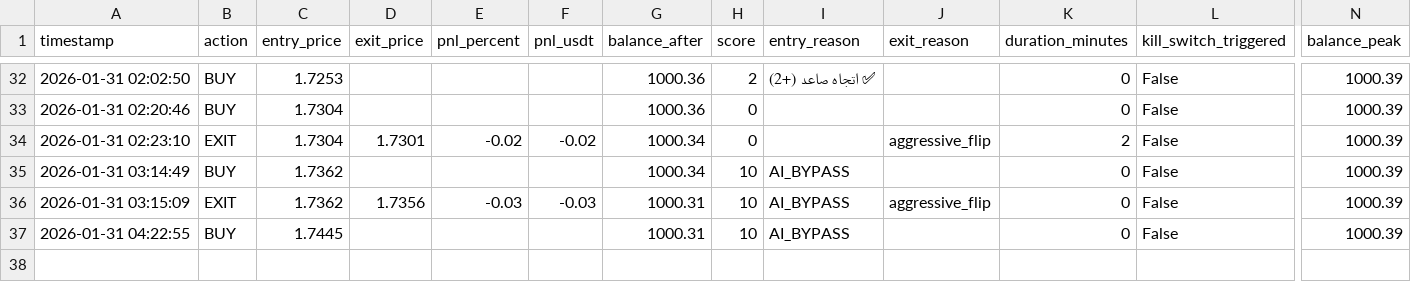
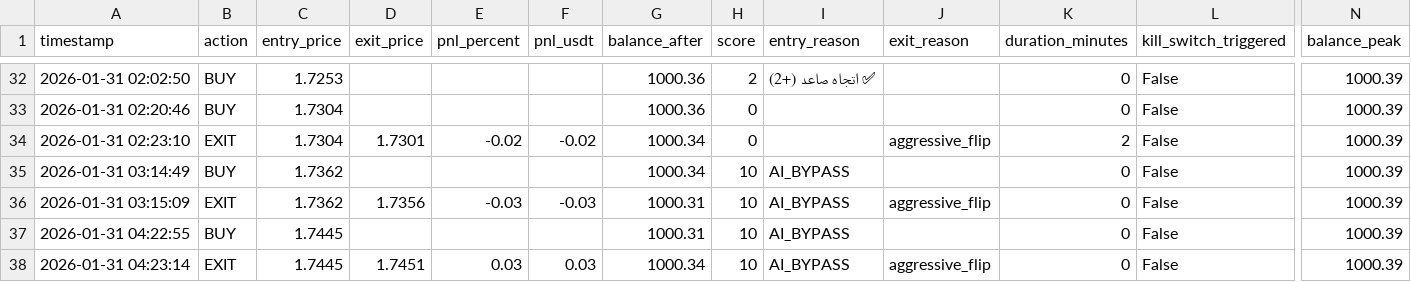
Before and after one commit to sam71Altman/xrp-trading, a CSV file: paper_trades.csv, drawn as a sheet; only a part is shown, gaps mark what is left out; rows hold the shown columns only; the diff names each change by its address in the sheet, - before the commit and + after, or states it on an @@ line.

```diff
--- a/paper_trades.csv
+++ b/paper_trades.csv
+row 38: 2026-01-31 04:23:14 | EXIT | 1.7445 | 1.7451 | 0.03 | 0.03 | 1000.34 | 10 | AI_BYPASS | aggressive_flip | 0 | False | 1000.39
```
Also changed, not shown: trades.csv, 2 other files.
